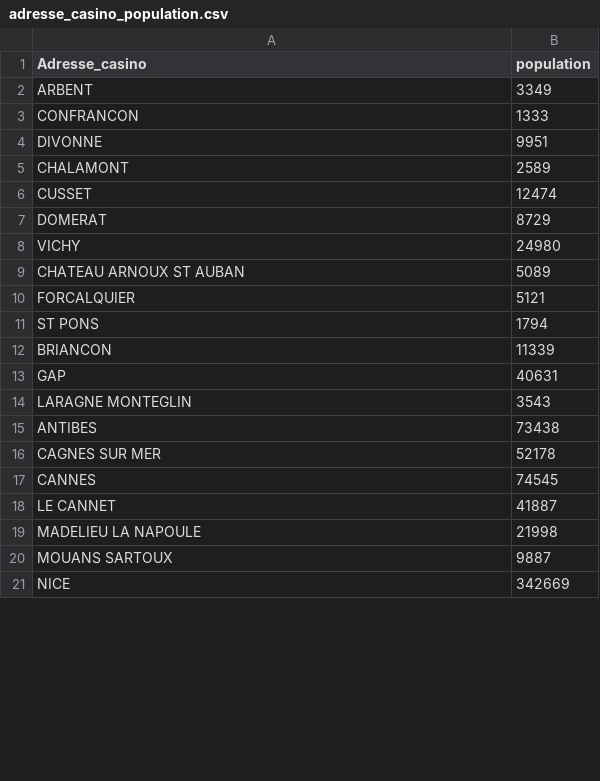
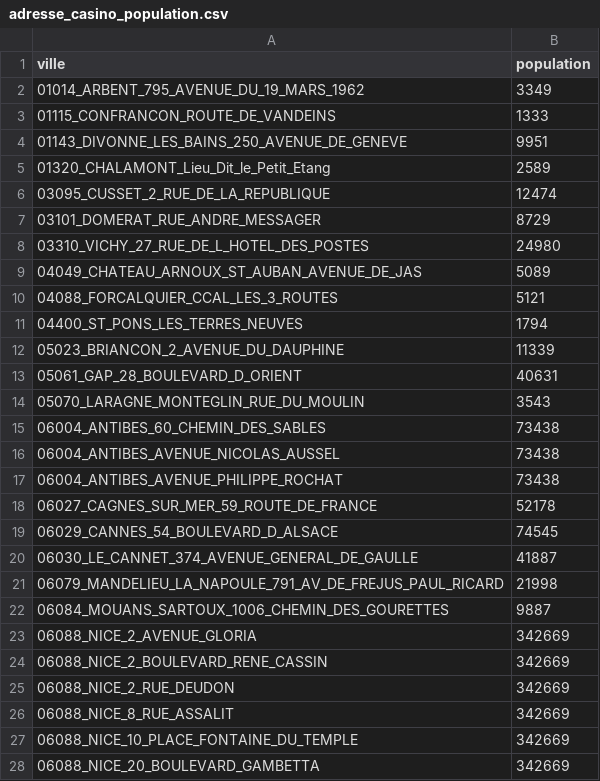
Before and after one commit to Kamomille/WebScrapping_Supermarket, a CSV file: adresse_casino_population.csv, drawn as a sheet; only a part is shown; the diff covers the shown part only.

```diff
--- a/adresse_casino_population.csv
+++ b/adresse_casino_population.csv
@@ -1,21 +1,28 @@
-Adresse_casino,population
-ARBENT,3349
-CONFRANCON,1333
-DIVONNE,9951
-CHALAMONT,2589
-CUSSET,12474
-DOMERAT,8729
-VICHY,24980
-CHATEAU ARNOUX ST AUBAN,5089
-FORCALQUIER,5121
-ST PONS,1794
-BRIANCON,11339
-GAP,40631
-LARAGNE MONTEGLIN,3543
-ANTIBES,73438
-CAGNES SUR MER,52178
-CANNES,74545
-LE CANNET,41887
-MADELIEU LA NAPOULE,21998
-MOUANS SARTOUX,9887
-NICE,342669
+ville,population
+01014_ARBENT_795_AVENUE_DU_19_MARS_1962,3349
+01115_CONFRANCON_ROUTE_DE_VANDEINS,1333
+01143_DIVONNE_LES_BAINS_250_AVENUE_DE_GENEVE,9951
+01320_CHALAMONT_Lieu_Dit_le_Petit_Etang,2589
+03095_CUSSET_2_RUE_DE_LA_REPUBLIQUE,12474
+03101_DOMERAT_RUE_ANDRE_MESSAGER,8729
+03310_VICHY_27_RUE_DE_L_HOTEL_DES_POSTES,24980
+04049_CHATEAU_ARNOUX_ST_AUBAN_AVENUE_DE_JAS,5089
+04088_FORCALQUIER_CCAL_LES_3_ROUTES,5121
+04400_ST_PONS_LES_TERRES_NEUVES,1794
+05023_BRIANCON_2_AVENUE_DU_DAUPHINE,11339
+05061_GAP_28_BOULEVARD_D_ORIENT,40631
+05070_LARAGNE_MONTEGLIN_RUE_DU_MOULIN,3543
+06004_ANTIBES_60_CHEMIN_DES_SABLES,73438
+06004_ANTIBES_AVENUE_NICOLAS_AUSSEL,73438
+06004_ANTIBES_AVENUE_PHILIPPE_ROCHAT,73438
+06027_CAGNES_SUR_MER_59_ROUTE_DE_FRANCE,52178
+06029_CANNES_54_BOULEVARD_D_ALSACE,74545
+06030_LE_CANNET_374_AVENUE_GENERAL_DE_GAULLE,41887
+06079_MANDELIEU_LA_NAPOULE_791_AV_DE_FREJUS_PAUL_RICARD,21998
+06084_MOUANS_SARTOUX_1006_CHEMIN_DES_GOURETTES,9887
+06088_NICE_2_AVENUE_GLORIA,342669
+06088_NICE_2_BOULEVARD_RENE_CASSIN,342669
+06088_NICE_2_RUE_DEUDON,342669
+06088_NICE_8_RUE_ASSALIT,342669
+06088_NICE_10_PLACE_FONTAINE_DU_TEMPLE,342669
+06088_NICE_20_BOULEVARD_GAMBETTA,342669
```
Also changed, not shown: 11 added rows, 4 removed rows and 36 edited cells elsewhere in this file, 11 other files.
